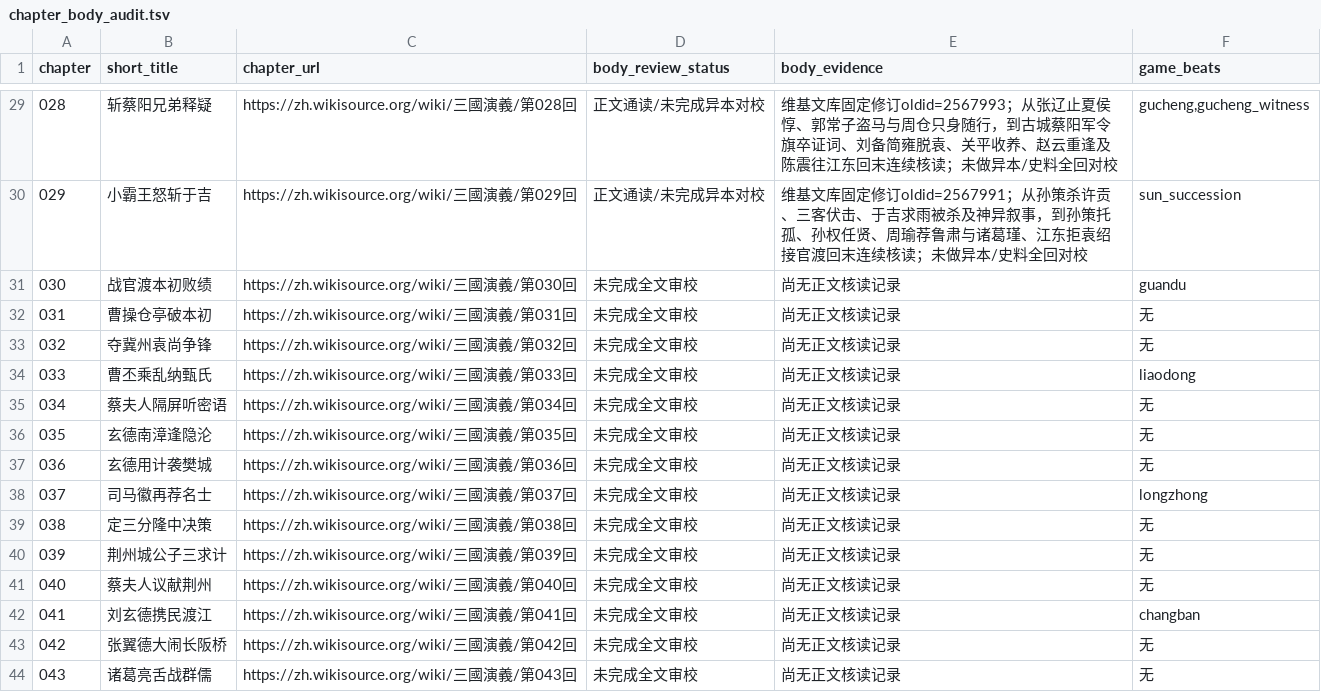
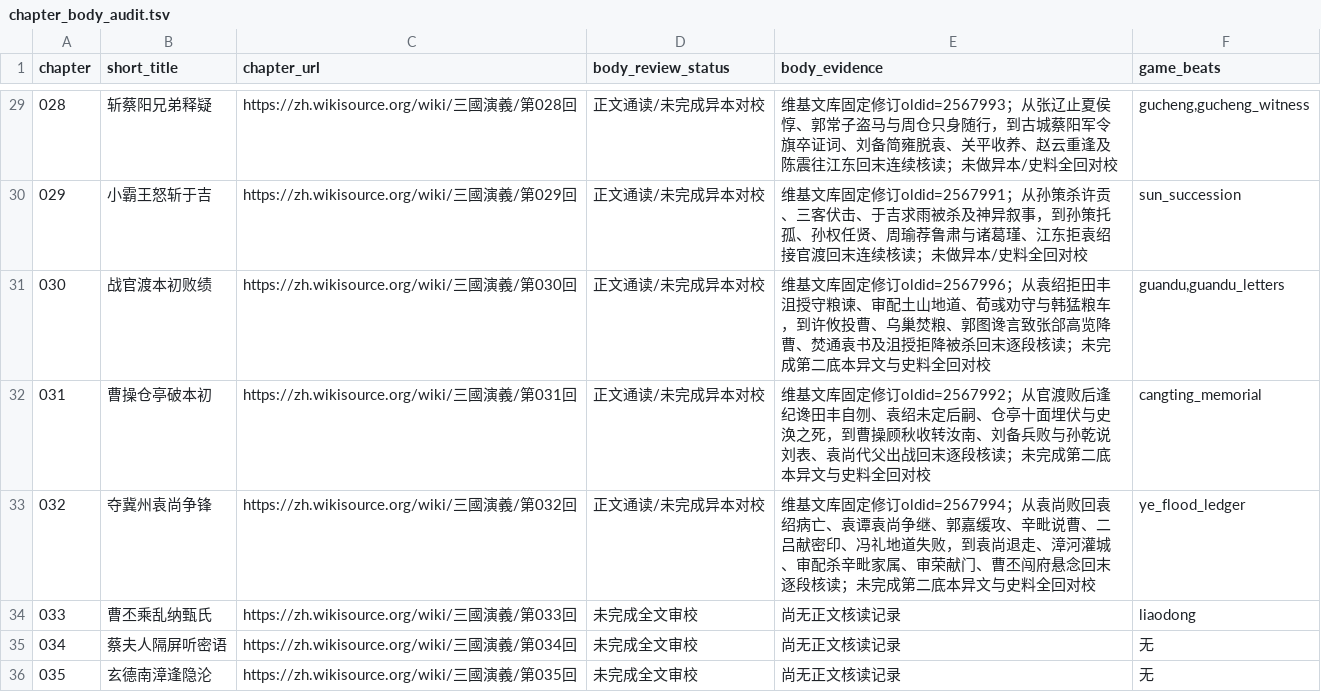
Before and after one commit to jackson-heylion/Three-Kingdoms-Spire-Reborn, a TSV file: data/chapter_body_audit.tsv, drawn as a sheet; only a part is shown, gaps mark what is left out; the shorter side is filled out with more unchanged rows.

Commit message:
docs(lore): register pinned single-witness reading for chapters 030–032

```diff
--- a/data/chapter_body_audit.tsv
+++ b/data/chapter_body_audit.tsv
@@ -30,5 +30,5 @@ chapter	short_title	chapter_url	body_review_status	body_evidence	game_beats
 029	小霸王怒斩于吉	https://zh.wikisource.org/wiki/三國演義/第029回	正文通读/未完成异本对校	维基文库固定修订oldid=2567991；从孙策杀许贡、三客伏击、于吉求雨被杀及神异叙事，到孙策托孤、孙权任贤、周瑜荐鲁肃与诸葛瑾、江东拒袁绍接官渡回末连续核读；未做异本/史料全回对校	sun_succession
-030	战官渡本初败绩	https://zh.wikisource.org/wiki/三國演義/第030回	未完成全文审校	尚无正文核读记录	guandu
-031	曹操仓亭破本初	https://zh.wikisource.org/wiki/三國演義/第031回	未完成全文审校	尚无正文核读记录	无
-032	夺冀州袁尚争锋	https://zh.wikisource.org/wiki/三國演義/第032回	未完成全文审校	尚无正文核读记录	无
+030	战官渡本初败绩	https://zh.wikisource.org/wiki/三國演義/第030回	正文通读/未完成异本对校	维基文库固定修订oldid=2567996；从袁绍拒田丰沮授守粮谏、审配土山地道、荀彧劝守与韩猛粮车，到许攸投曹、乌巢焚粮、郭图谗言致张郃高览降曹、焚通袁书及沮授拒降被杀回末逐段核读；未完成第二底本异文与史料全回对校	guandu,guandu_letters
+031	曹操仓亭破本初	https://zh.wikisource.org/wiki/三國演義/第031回	正文通读/未完成异本对校	维基文库固定修订oldid=2567992；从官渡败后逢纪谗田丰自刎、袁绍未定后嗣、仓亭十面埋伏与史涣之死，到曹操顾秋收转汝南、刘备兵败与孙乾说刘表、袁尚代父出战回末逐段核读；未完成第二底本异文与史料全回对校	cangting_memorial
+032	夺冀州袁尚争锋	https://zh.wikisource.org/wiki/三國演義/第032回	正文通读/未完成异本对校	维基文库固定修订oldid=2567994；从袁尚败回袁绍病亡、袁谭袁尚争继、郭嘉缓攻、辛毗说曹、二吕献密印、冯礼地道失败，到袁尚退走、漳河灌城、审配杀辛毗家属、审荣献门、曹丕闯府悬念回末逐段核读；未完成第二底本异文与史料全回对校	ye_flood_ledger
 033	曹丕乘乱纳甄氏	https://zh.wikisource.org/wiki/三國演義/第033回	未完成全文审校	尚无正文核读记录	liaodong
```
